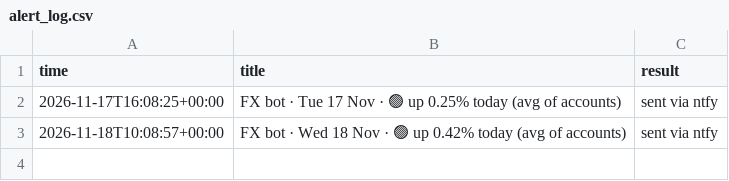
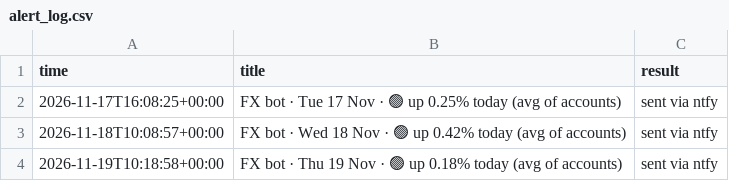
Before and after one commit to nanajay/forexTradingBot, a CSV file: results/alert_log.csv, drawn as a sheet; the diff names each change by its address in the sheet, - before the commit and + after, or states it on an @@ line.

```diff
--- a/results/alert_log.csv
+++ b/results/alert_log.csv
+row 4: 2026-11-19T10:18:58+00:00 | FX bot · Thu 19 Nov · 🟢 up 0.18% today (avg of accounts) | sent via ntfy
```
